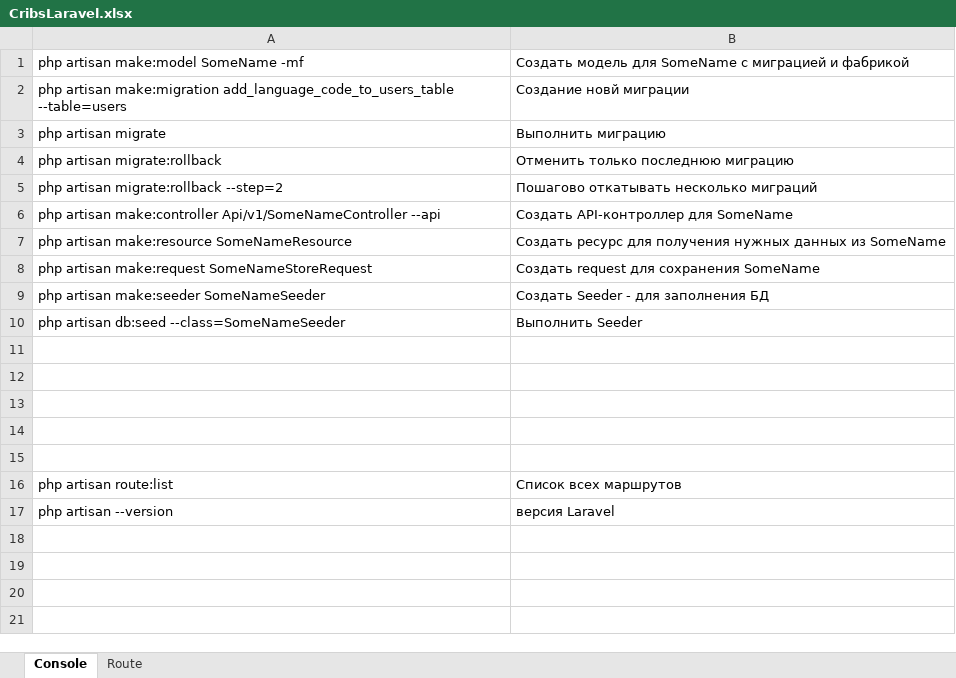
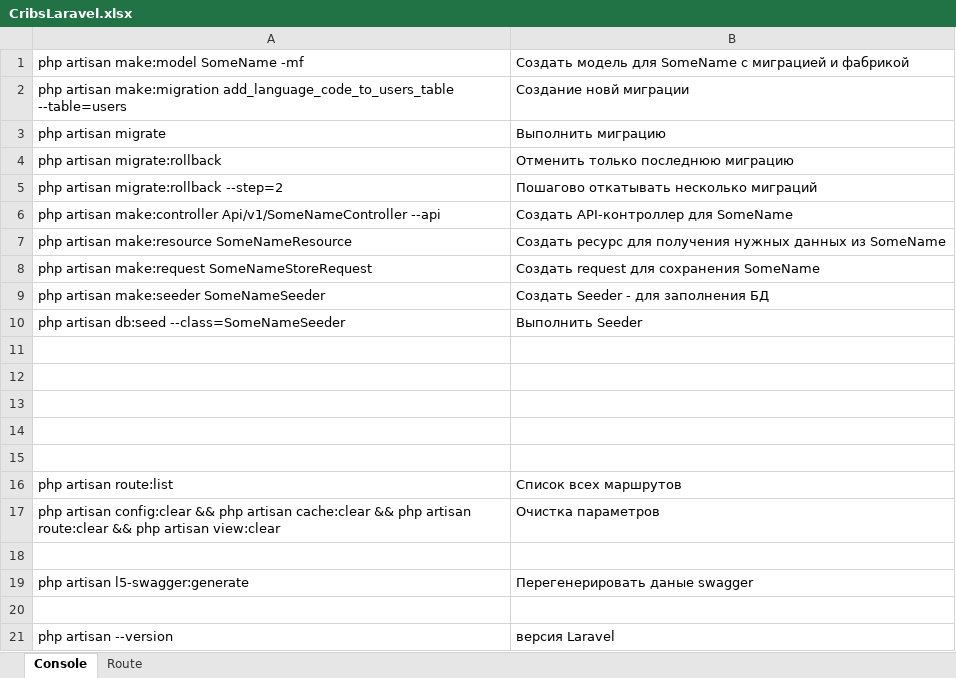
Before and after one commit to alex-no/Lavarel-test, an Excel workbook: doc/CribsLaravel.xlsx, sheet Console, drawn as a sheet; values as stored, in another font and other column widths than the file's, no borders; the diff names each change by its address in the sheet, - before the commit and + after, or states it on an @@ line.

```diff
--- a/doc/CribsLaravel.xlsx (sheet Console)
+++ b/doc/CribsLaravel.xlsx (sheet Console)
+row 17: php artisan config:clear && php artisan cache:clear && php artisan route:clear && php artisan view:clear | Очистка параметров
+row 18: (empty)
+row 19: php artisan l5-swagger:generate | Перегенерировать даные swagger
+row 20: (empty)
```
Also changed, not shown: 4 other files.
